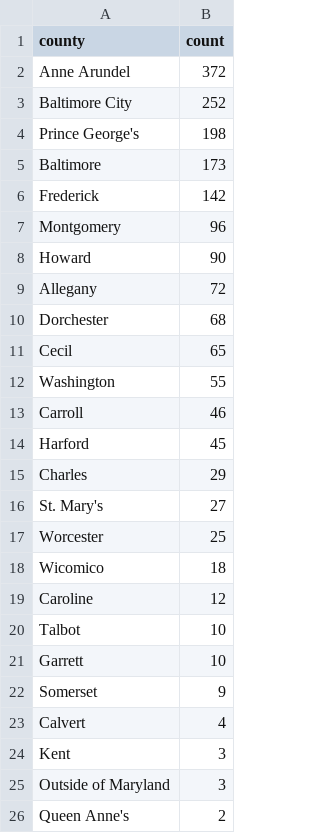
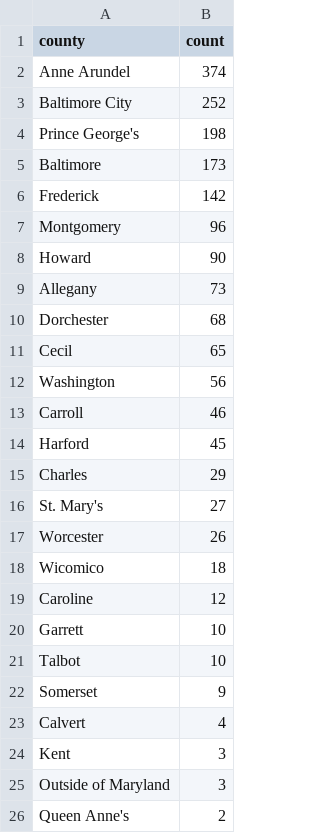
Before and after one commit to ktanner23/live-nicar-pipeline, a CSV file: exported_data/county_frequency.csv, drawn as a sheet.

```diff
--- a/exported_data/county_frequency.csv
+++ b/exported_data/county_frequency.csv
@@ -1,3 +1,3 @@
 county,count
-Anne Arundel,372
+Anne Arundel,374
 Baltimore City,252
@@ -8,6 +8,6 @@ Montgomery,96
 Howard,90
-Allegany,72
+Allegany,73
 Dorchester,68
 Cecil,65
-Washington,55
+Washington,56
 Carroll,46
@@ -16,7 +16,7 @@ Charles,29
 St. Mary's,27
-Worcester,25
+Worcester,26
 Wicomico,18
 Caroline,12
+Garrett,10
 Talbot,10
-Garrett,10
 Somerset,9
```
Also changed, not shown: exported_data/all_complaints.csv, exported_data/complaint_type_frequency.csv, 1 other file.
